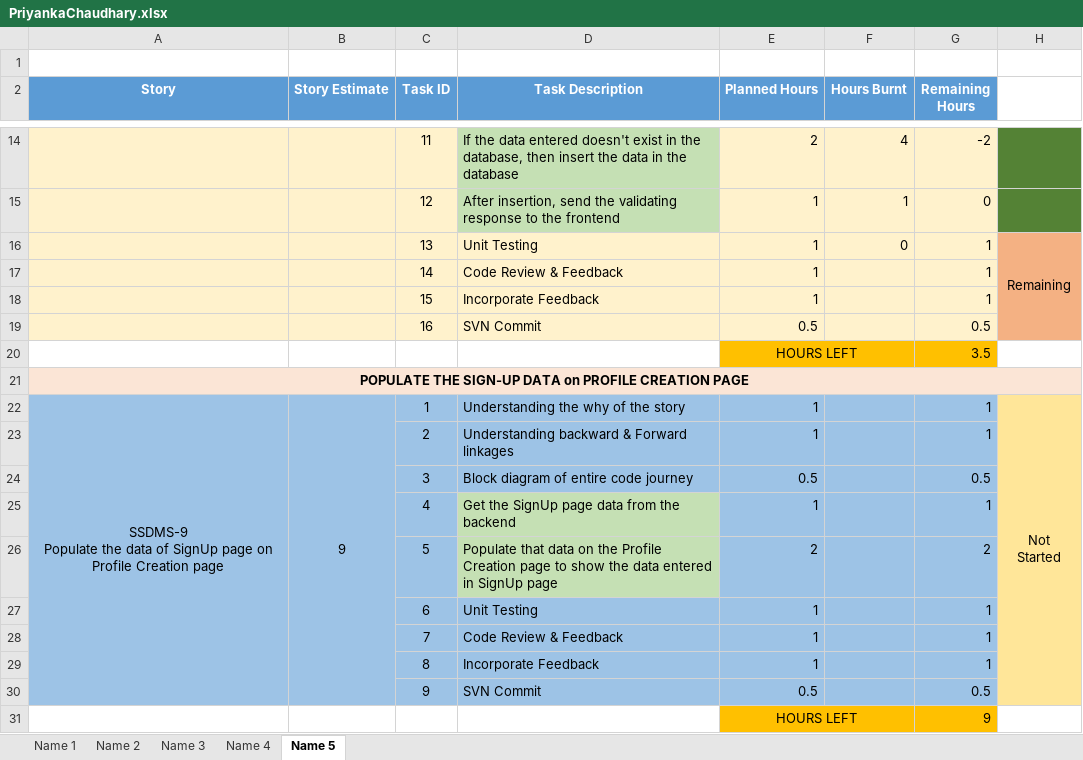
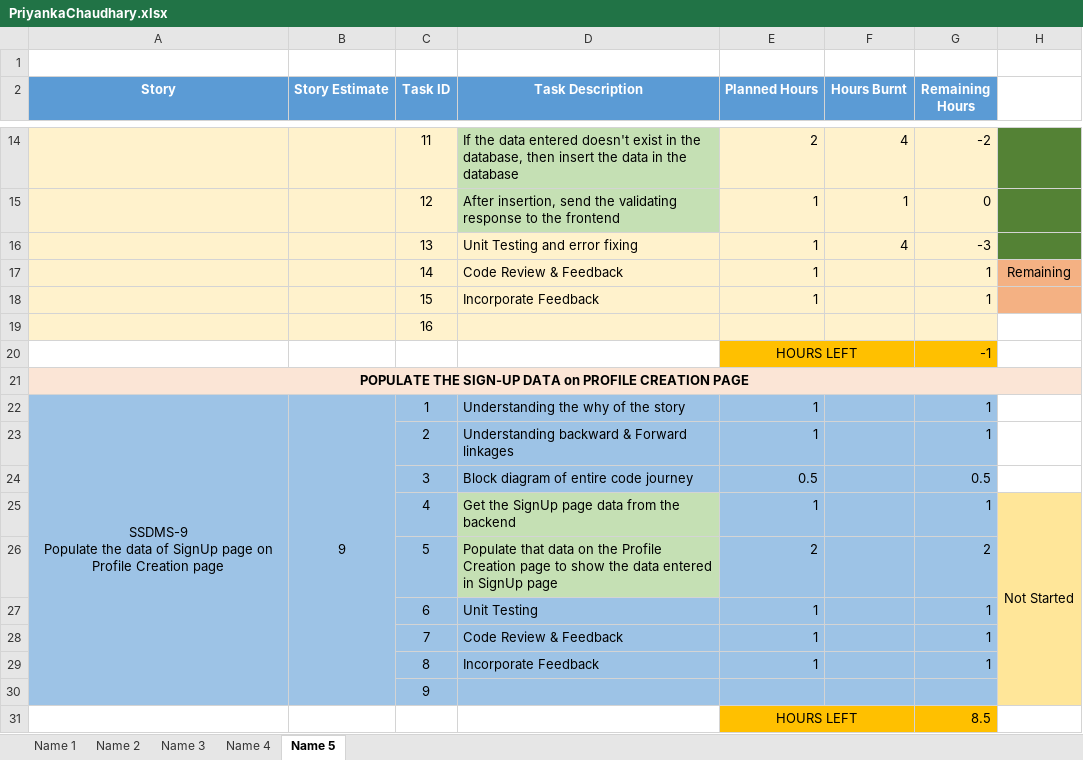
Before and after one commit to SmaltAndBeryl/Internship_2017, an Excel workbook: TeamDetails/TasksBreakDown/PriyankaChaudhary.xlsx, sheet Name 5, drawn as a sheet; only a part is shown, gaps mark what is left out; values as stored, in another font and other column widths than the file's, no borders; removed rows and columns are numbered as before the commit, all else as after; ↵ is a line break in a cell; the diff names each change by its address in the sheet, - before the commit and + after, or states it on an @@ line.

Commit message:
Author               : Priyanka Chaudhary Task                 : Updating the status of each task of the respective stories of sprint:2 Files modified       : PriyankaChaudhary.xlsx

```diff
--- a/TeamDetails/TasksBreakDown/PriyankaChaudhary.xlsx (sheet Name 5)
+++ b/TeamDetails/TasksBreakDown/PriyankaChaudhary.xlsx (sheet Name 5)
-row 16:  |  | 13 | Unit Testing | 1 | 0 | 1 | Remaining
+row 16:  |  | 13 | Unit Testing and error fixing | 1 | 4 | -3
-H17: (empty)
+H17: Remaining
-row 19:  |  | 16 | SVN Commit | 0.5 |  | 0.5
-row 20:  |  |  |  | HOURS LEFT |  | 3.5
+row 19:  |  | 16
+row 20:  |  |  |  | HOURS LEFT |  | -1
-H22: Not ↵ Started
+H22: (empty)
-H22:H24 fill: #FFE699
+H22:H24 fill: none
-H22:H30 merged
-H25: (empty)
+H25: Not Started
+H25:H30 merged
-row 30:  |  | 9 | SVN Commit | 0.5 |  | 0.5
-row 31:  |  |  |  | HOURS LEFT |  | 9
+row 30:  |  | 9
+row 31:  |  |  |  | HOURS LEFT |  | 8.5
```
